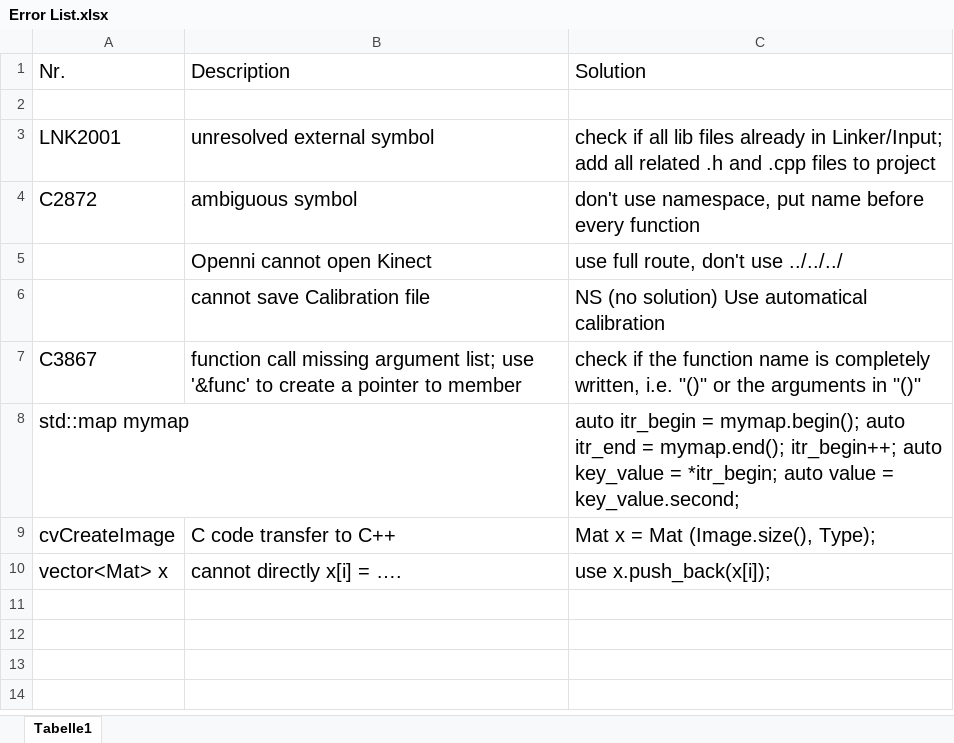
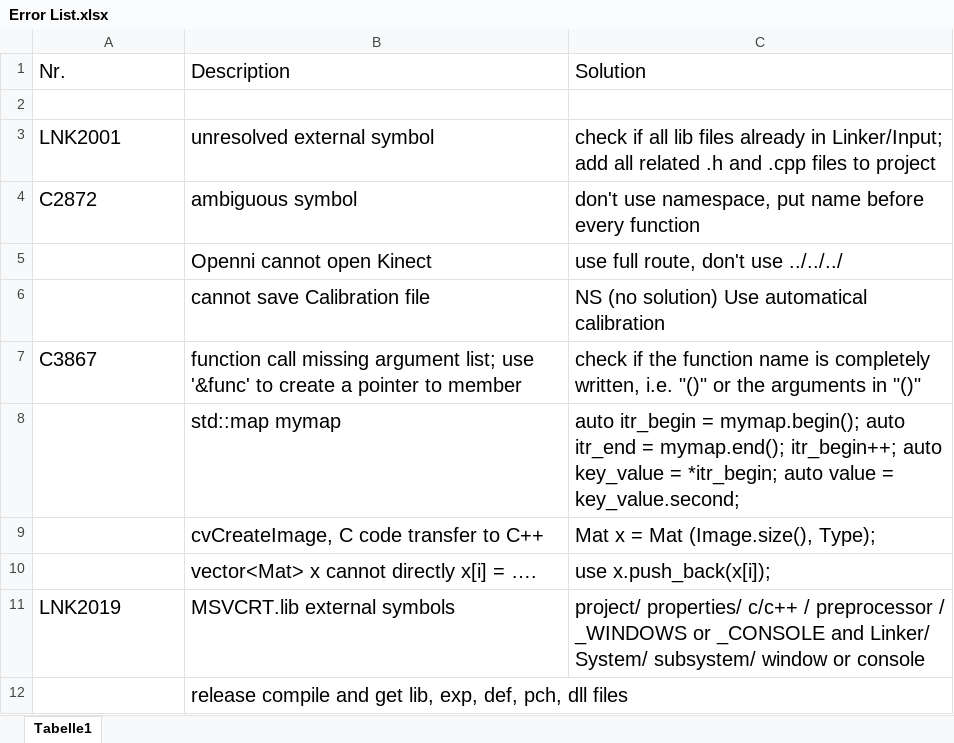
Before and after one commit to dclanmaster/A4Project, an Excel workbook: Error List.xlsx, sheet Tabelle1, drawn as a sheet; values as stored, in another font and other column widths than the file's, no borders; removed rows and columns are numbered as before the commit, all else as after; the diff names each change by its address in the sheet, - before the commit and + after, or states it on an @@ line.

```diff
--- a/Error List.xlsx (sheet Tabelle1)
+++ b/Error List.xlsx (sheet Tabelle1)
-row 8: std::map mymap |  | auto itr_begin = mymap.begin(); auto itr_end = mymap.end(); itr_begin++; auto key_value = *itr_begin; auto value = key_value.second;
-row 9: cvCreateImage | C code transfer to C++ | Mat x = Mat (Image.size(), Type);
-row 10: vector<Mat> x | cannot directly x[i] = …. | use x.push_back(x[i]);
+row 8:  | std::map mymap | auto itr_begin = mymap.begin(); auto itr_end = mymap.end(); itr_begin++; auto key_value = *itr_begin; auto value = key_value.second;
+row 9:  | cvCreateImage, C code transfer to C++ | Mat x = Mat (Image.size(), Type);
+row 10:  | vector<Mat> x cannot directly x[i] = …. | use x.push_back(x[i]);
+row 11: LNK2019 | MSVCRT.lib external symbols | project/ properties/ c/c++ / preprocessor / _WINDOWS or _CONSOLE and Linker/ System/ subsystem/ window or console
+row 12:  | release compile and get lib, exp, def, pch, dll files
```
Also changed, not shown: 19 other files.
